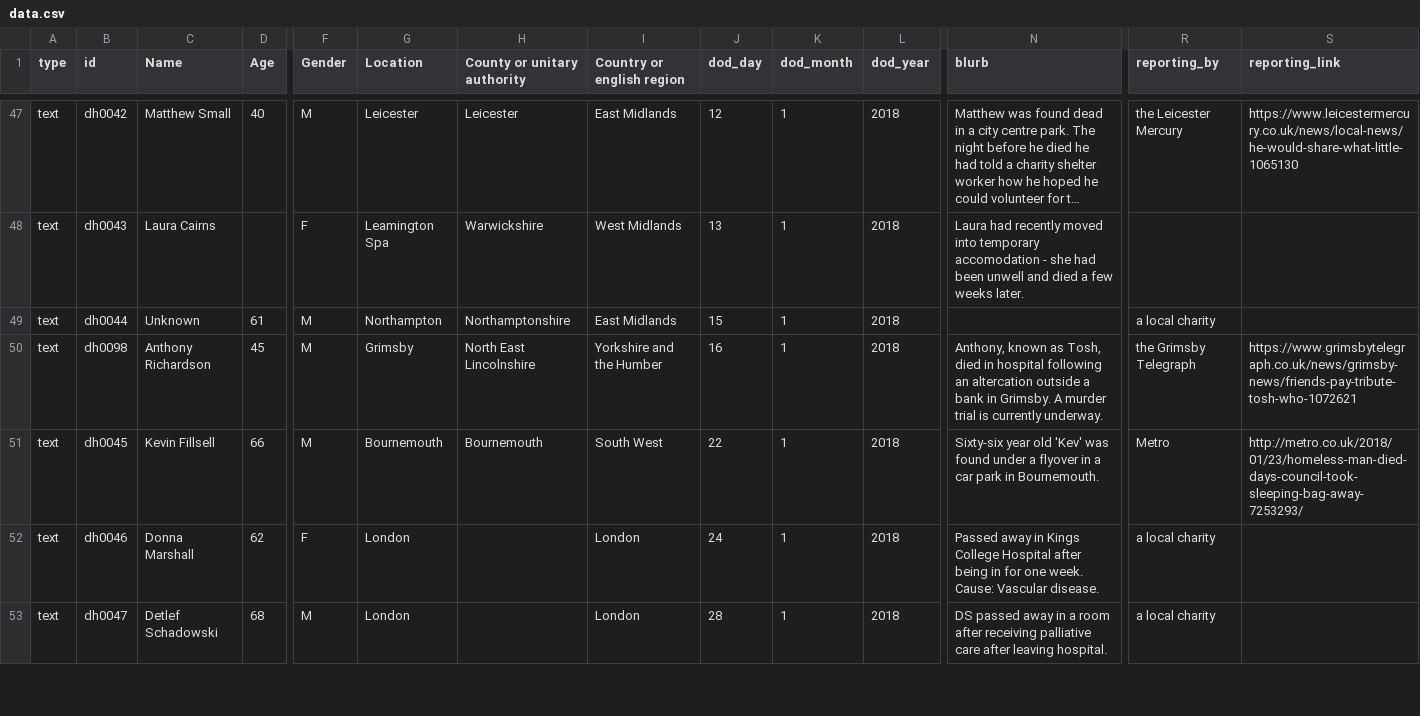
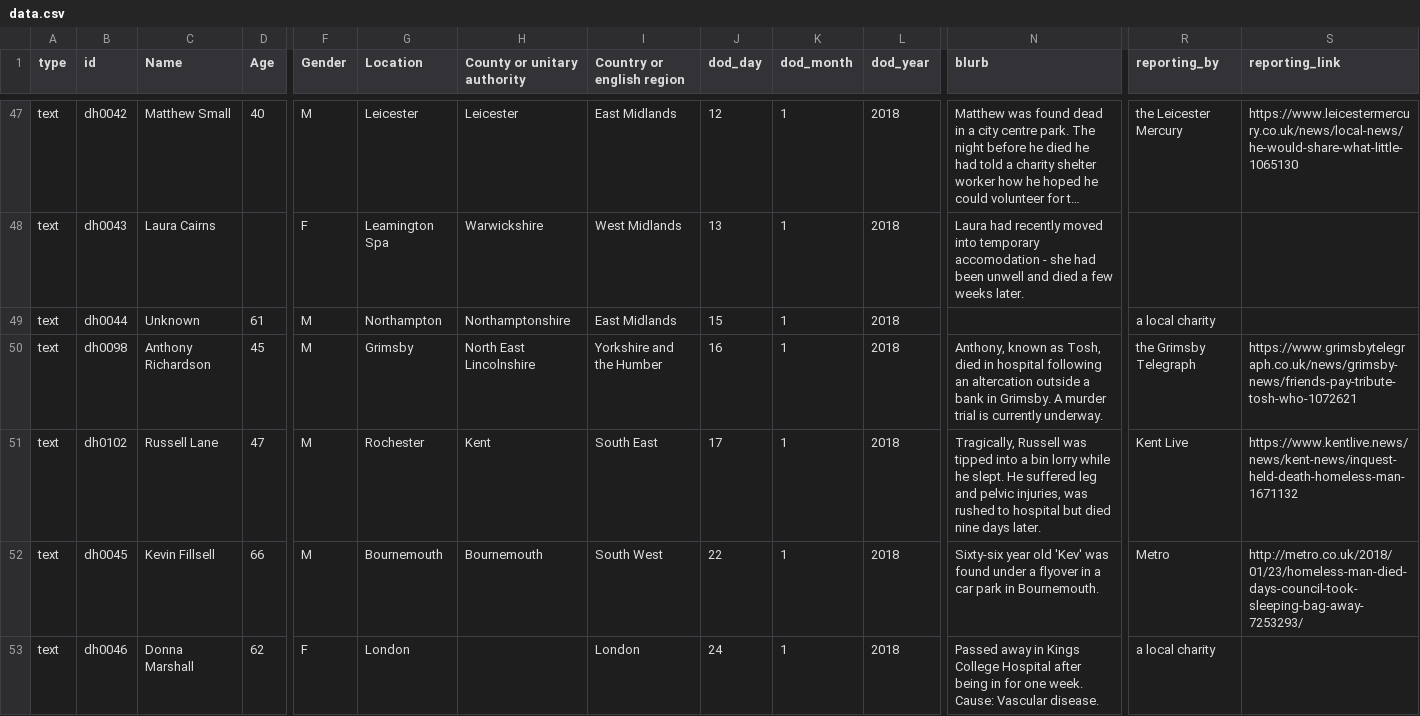
Before and after one commit to bureau-local/bureau-local.github.io, a CSV file: dying-homeless/data.csv, drawn as a sheet; only a part is shown, gaps mark what is left out; the shorter side is filled out with more unchanged rows; long unchanged cells end in …; rows hold the shown columns only; the diff names each change by its address in the sheet, - before the commit and + after, or states it on an @@ line.

Commit message:
Update data file

```diff
--- a/dying-homeless/data.csv
+++ b/dying-homeless/data.csv
+row 51: text | dh0102 | Russell Lane | 47 | M | Rochester | Kent | South East | 17 | 1 | 2018 | Tragically, Russell was tipped into a bin lorry while he slept. He suffered leg and pelvic injuries, was rushed to hospital but died nine days later. | Kent Live | https://www.kentlive.news/news/kent-news/inquest-held-death-homeless-man-1671132
```
